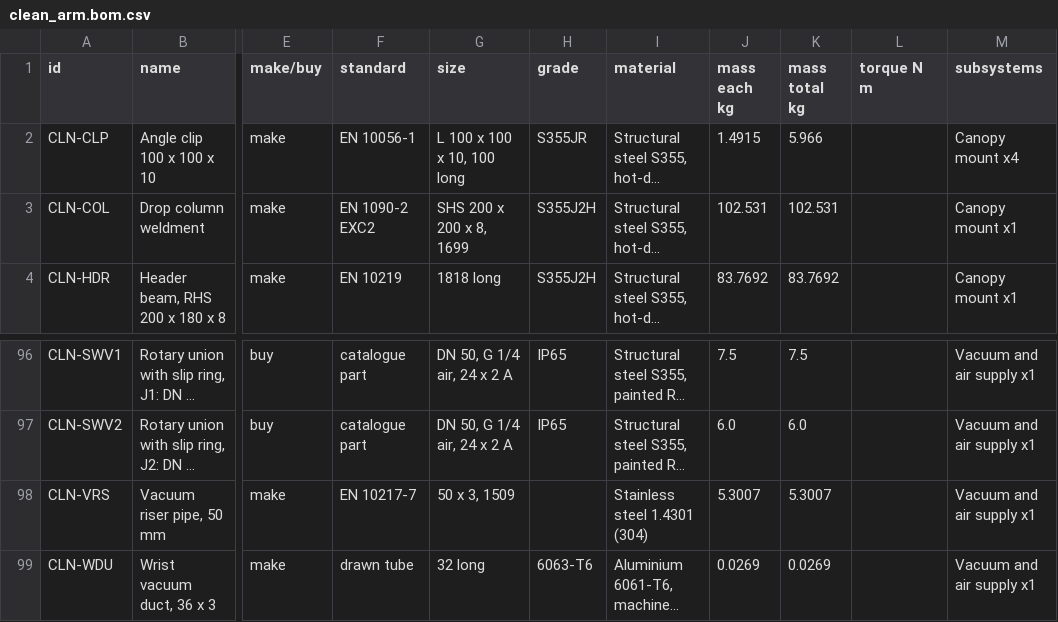
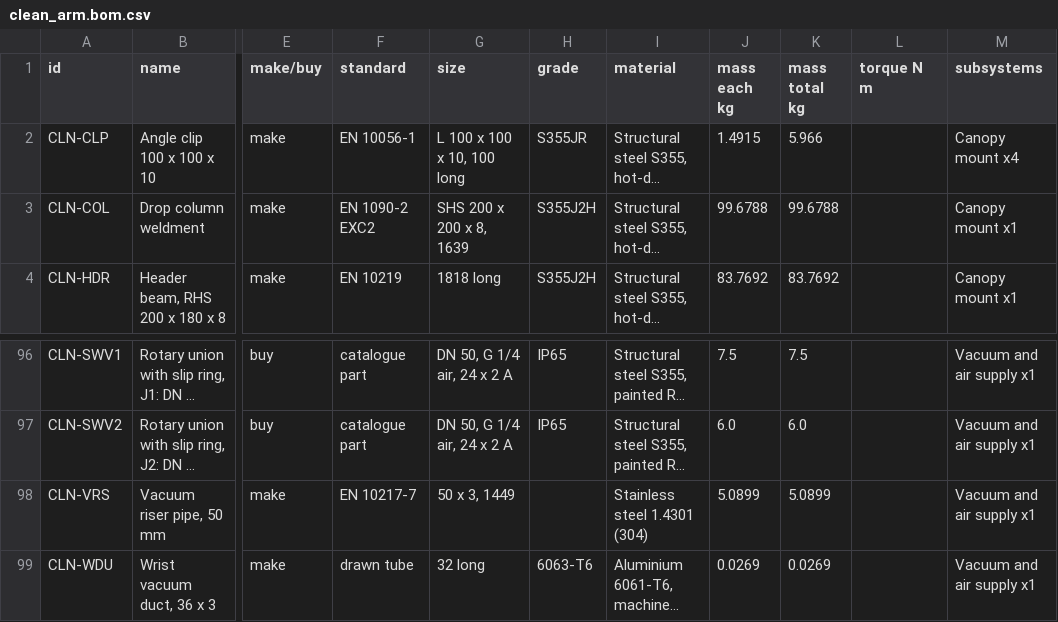
Before and after one commit to OTTOYARD/ottoyarddepot-sim, a CSV file: public/cad/clean_arm.bom.csv, drawn as a sheet; only a part is shown, gaps mark what is left out; long unchanged cells end in …; the diff names each change by its address in the sheet, - before the commit and + after, or states it on an @@ line.

```diff
--- a/public/cad/clean_arm.bom.csv
+++ b/public/cad/clean_arm.bom.csv
-G3 (size): SHS 200 x 200 x 8, 1699
+G3 (size): SHS 200 x 200 x 8, 1639
-J3 (mass each kg): 102.531
+J3 (mass each kg): 99.6788
-K3 (mass total kg): 102.531
+K3 (mass total kg): 99.6788
-G98 (size): 50 x 3, 1509
+G98 (size): 50 x 3, 1449
-J98 (mass each kg): 5.3007
+J98 (mass each kg): 5.0899
-K98 (mass total kg): 5.3007
+K98 (mass total kg): 5.0899
```
Also changed, not shown: 14 other files.
